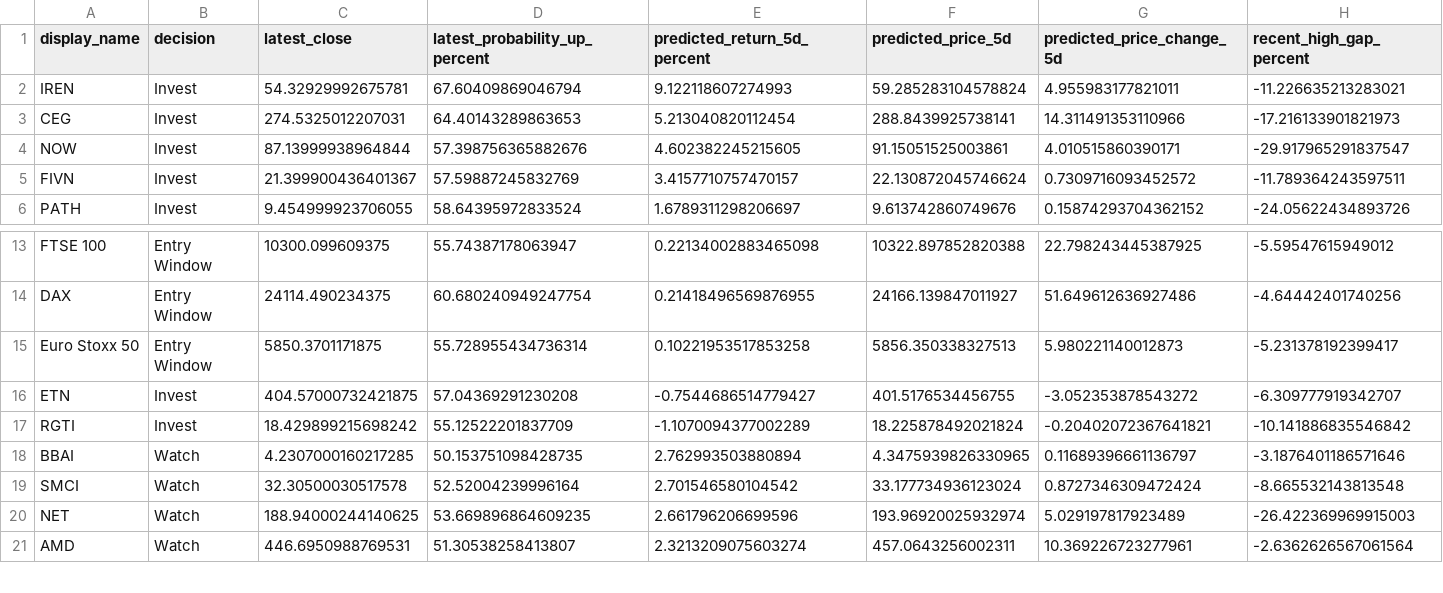
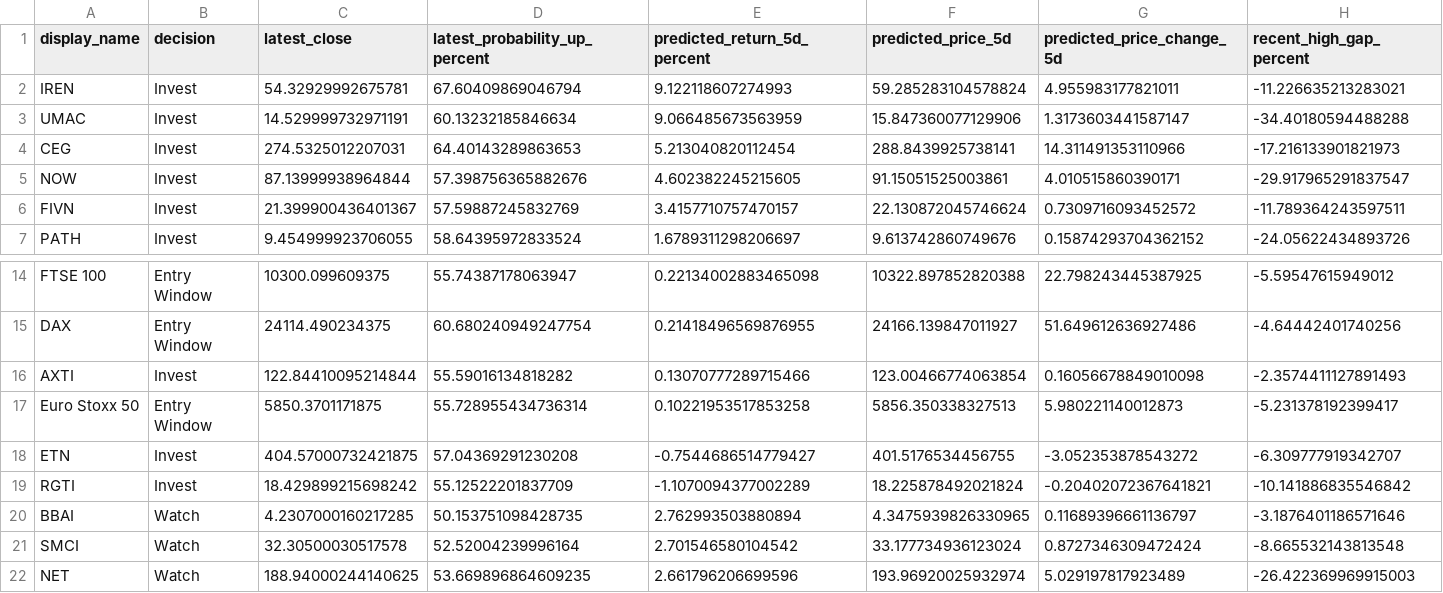
Before and after one commit to NachoCastrillon/investment-ai, a CSV file: docs/data/latest_results.csv, drawn as a sheet; only a part is shown, gaps mark what is left out; the shorter side is filled out with more unchanged rows; rows hold the shown columns only; the diff names each change by its address in the sheet, - before the commit and + after, or states it on an @@ line.

```diff
--- a/docs/data/latest_results.csv
+++ b/docs/data/latest_results.csv
+row 3: UMAC | Invest | 14.529999732971191 | 60.13232185846634 | 9.066485673563959 | 15.847360077129906 | 1.3173603441587147 | -34.40180594488288
+row 16: AXTI | Invest | 122.84410095214844 | 55.59016134818282 | 0.13070777289715466 | 123.00466774063854 | 0.16056678849010098 | -2.3574411127891493
```
Also changed, not shown: docs/data/latest_results_full.csv, 1 other file.
